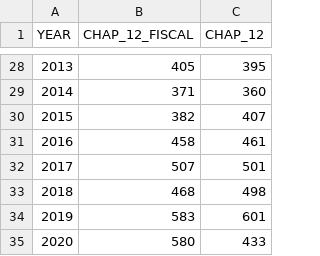
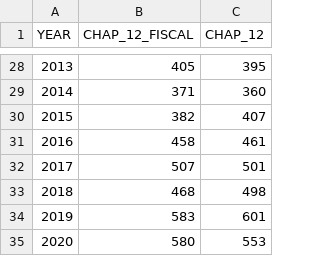
Before and after one commit to rdinter/historical-bankruptcies, a CSV file: 1-tidy/bankruptcy/national_annual.csv, drawn as a sheet; only a part is shown, gaps mark what is left out.

```diff
--- a/1-tidy/bankruptcy/national_annual.csv
+++ b/1-tidy/bankruptcy/national_annual.csv
@@ -34,2 +34,2 @@ YEAR,CHAP_12_FISCAL,CHAP_12
 2019,583,601
-2020,580,433
+2020,580,553
```
Also changed, not shown: 1-tidy/bankruptcy/district_quarterly.csv, 1-tidy/bankruptcy/district_quarterly_imputed.csv, 8 other files.
